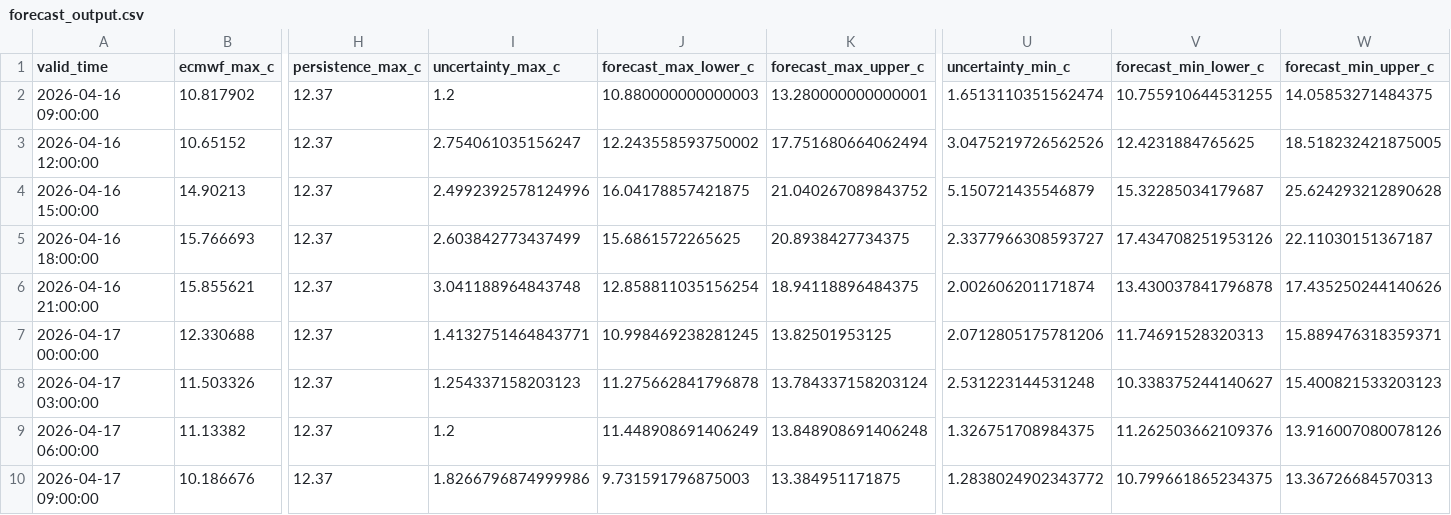
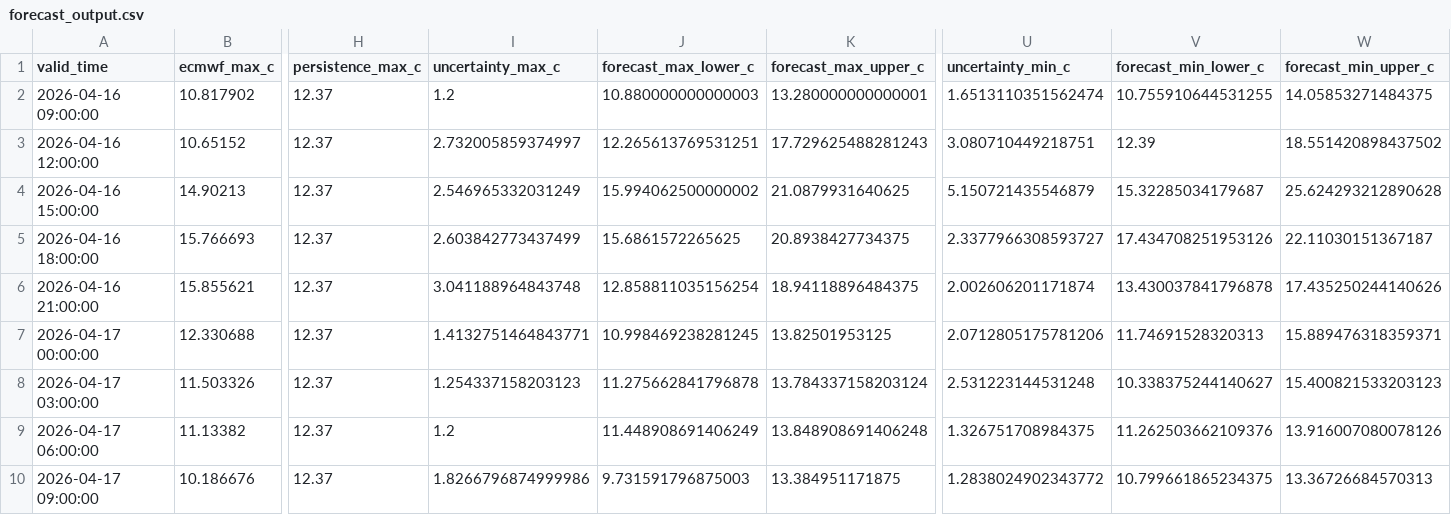
Before and after one commit to ccardenas93/weather_forecast, a CSV file: forecast_output.csv, drawn as a sheet; only a part is shown, gaps mark what is left out; the diff names each change by its address in the sheet, - before the commit and + after, or states it on an @@ line.

```diff
--- a/forecast_output.csv
+++ b/forecast_output.csv
-I3 (uncertainty_max_c): 2.754061035156247
+I3 (uncertainty_max_c): 2.732005859374997
-J3 (forecast_max_lower_c): 12.243558593750002
+J3 (forecast_max_lower_c): 12.265613769531251
-K3 (forecast_max_upper_c): 17.751680664062494
+K3 (forecast_max_upper_c): 17.729625488281243
-U3 (uncertainty_min_c): 3.0475219726562526
+U3 (uncertainty_min_c): 3.080710449218751
-V3 (forecast_min_lower_c): 12.4231884765625
+V3 (forecast_min_lower_c): 12.39
-W3 (forecast_min_upper_c): 18.518232421875005
+W3 (forecast_min_upper_c): 18.551420898437502
-I4 (uncertainty_max_c): 2.4992392578124996
+I4 (uncertainty_max_c): 2.546965332031249
-J4 (forecast_max_lower_c): 16.04178857421875
+J4 (forecast_max_lower_c): 15.994062500000002
-K4 (forecast_max_upper_c): 21.040267089843752
+K4 (forecast_max_upper_c): 21.0879931640625
```
Also changed, not shown: forecast_metrics.csv, 5 other files.
